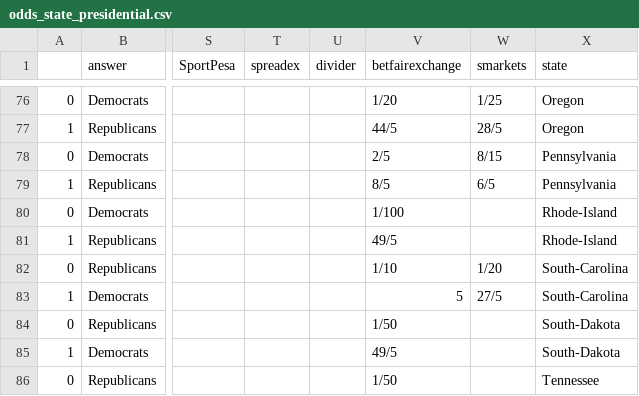
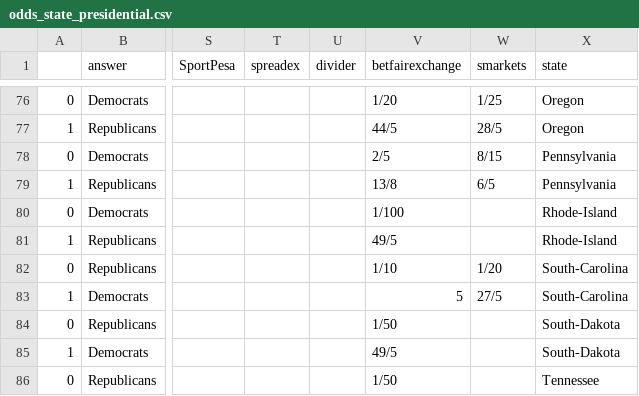
Before and after one commit to mickbransfield/predictit_538_odds, a CSV file: odds_state_presidential.csv, drawn as a sheet; only a part is shown, gaps mark what is left out; the diff covers the shown part only; the diff names each change by its address in the sheet, - before the commit and + after, or states it on an @@ line.

```diff
--- a/odds_state_presidential.csv
+++ b/odds_state_presidential.csv
-V79 (betfairexchange): 8/5
+V79 (betfairexchange): 13/8
```
Also changed, not shown: 26 edited cells elsewhere in this file.
